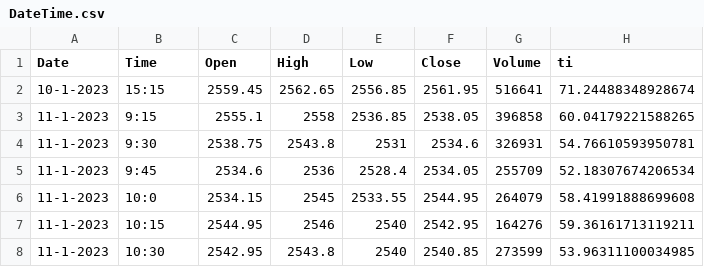
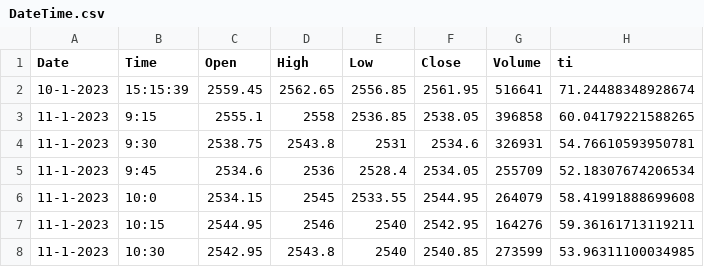
Before and after one commit to pb3122/chart-data-csv, a CSV file: DateTime.csv, drawn as a sheet; only a part is shown.

Commit message:
Update DateTime.csv

```diff
--- a/DateTime.csv
+++ b/DateTime.csv
@@ -1,3 +1,3 @@
 Date,Time,Open,High,Low,Close,Volume,ti
-10-1-2023,15:15,2559.45,2562.65,2556.85,2561.95,516641,71.24488348928674
+10-1-2023,15:15:39,2559.45,2562.65,2556.85,2561.95,516641,71.24488348928674
 11-1-2023,9:15,2555.1,2558,2536.85,2538.05,396858,60.04179221588265
```
